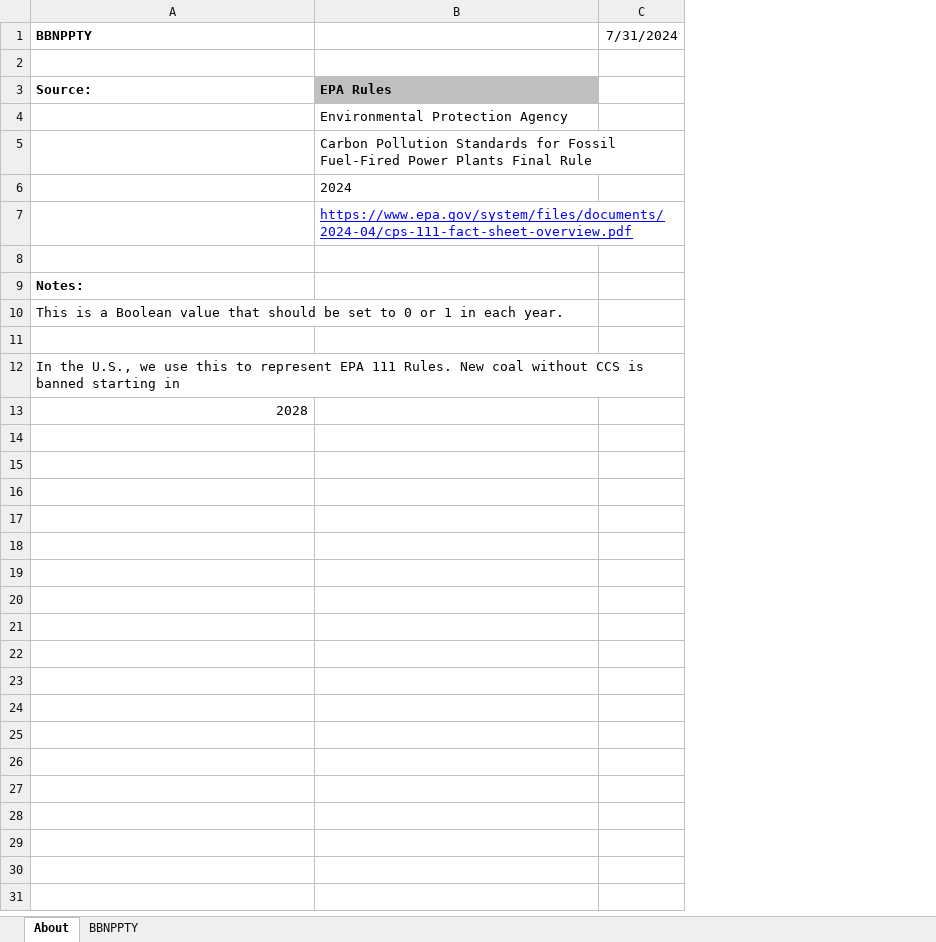
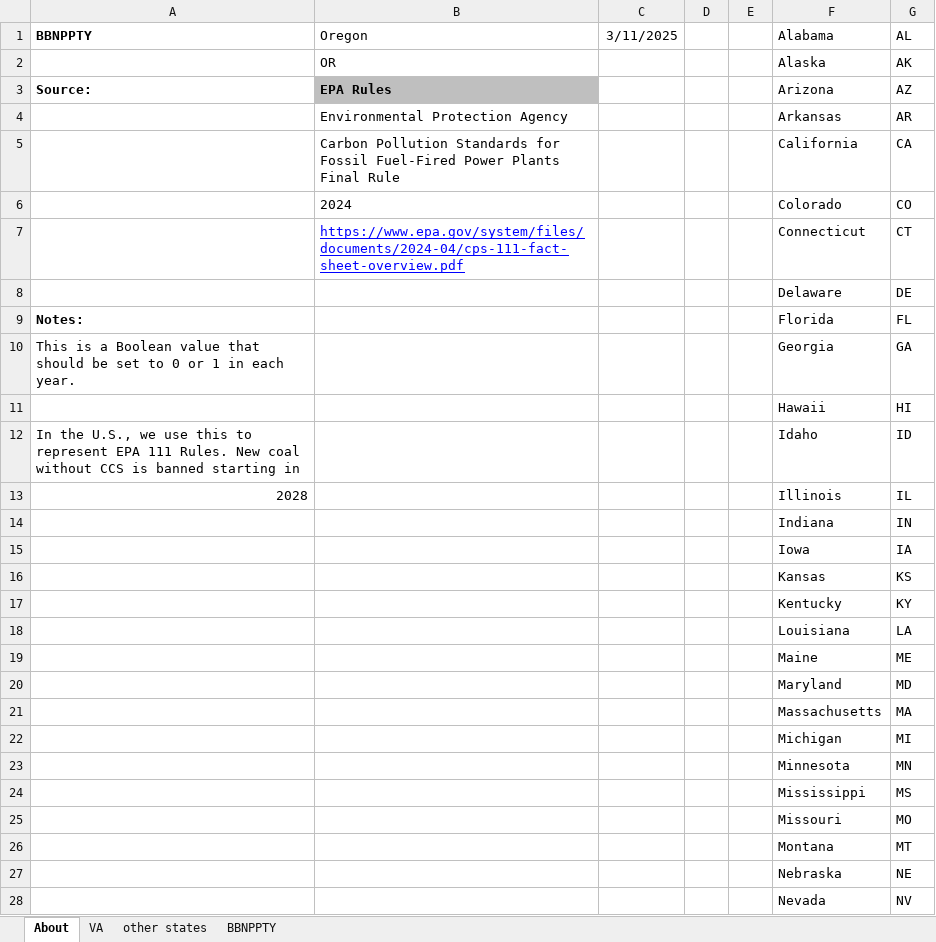
Before and after one commit to EnergyInnovation/eps-oregon, an Excel workbook: InputData/elec/BBNPPTY/BAU Ban New Power Plants This Year.xlsx, sheet About, drawn as a sheet; only a part is shown; values as stored, in another font and other column widths than the file's, no borders; removed rows and columns are numbered as before the commit, all else as after; the diff covers the shown part only; the diff names each change by its address in the sheet, - before the commit and + after, or states it on an @@ line.

```diff
--- a/InputData/elec/BBNPPTY/BAU Ban New Power Plants This Year.xlsx (sheet About)
+++ b/InputData/elec/BBNPPTY/BAU Ban New Power Plants This Year.xlsx (sheet About)
+sheet tab: VA
+sheet tab: other states
-column C (7/31/2024), empty
+column C (3/11/2025), empty
+column D, empty
+column E, empty
+column F (Alabama), rows 2-13: Alaska | Arizona | Arkansas | California | Colorado | Connecticut | Delaware | Florida | Georgia | Hawaii | Idaho | Illinois
+column G (AL), rows 2-13: AK | AZ | AR | CA | CO | CT | DE | FL | GA | HI | ID | IL
-B1: (empty)
+B1: Oregon
-row 2: (empty)
+row 2:  | OR |  |  |  | Alaska | AK
-row 8: (empty)
+row 8:  |  |  |  |  | Delaware | DE
-row 11: (empty)
+row 11:  |  |  |  |  | Hawaii | HI
+row 14:  |  |  |  |  | Indiana | IN
+row 15:  |  |  |  |  | Iowa | IA
+row 16:  |  |  |  |  | Kansas | KS
+row 17:  |  |  |  |  | Kentucky | KY
+row 18:  |  |  |  |  | Louisiana | LA
+row 19:  |  |  |  |  | Maine | ME
+row 20:  |  |  |  |  | Maryland | MD
+row 21:  |  |  |  |  | Massachusetts | MA
+row 22:  |  |  |  |  | Michigan | MI
+row 23:  |  |  |  |  | Minnesota | MN
+row 24:  |  |  |  |  | Mississippi | MS
+row 25:  |  |  |  |  | Missouri | MO
+row 26:  |  |  |  |  | Montana | MT
+row 27:  |  |  |  |  | Nebraska | NE
+row 28:  |  |  |  |  | Nevada | NV
```
Also changed, not shown: 22 added rows elsewhere in this sheet, sheet BBNPPTY, formulas that keep their value, InputData/elec/RACP/RPS Alternative Compliance Payment.xlsx, InputData/fuels/BS/BAU Subsidies.xlsx, 24 other files.
